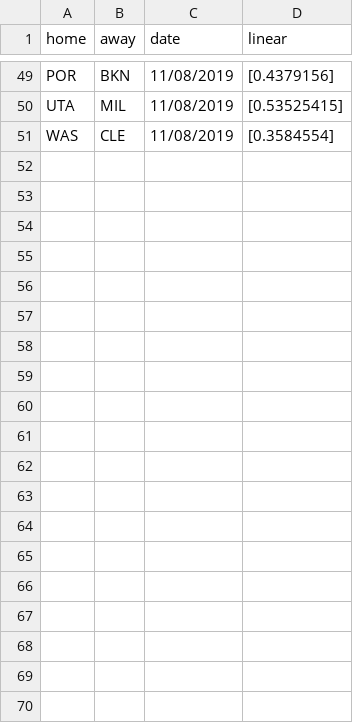
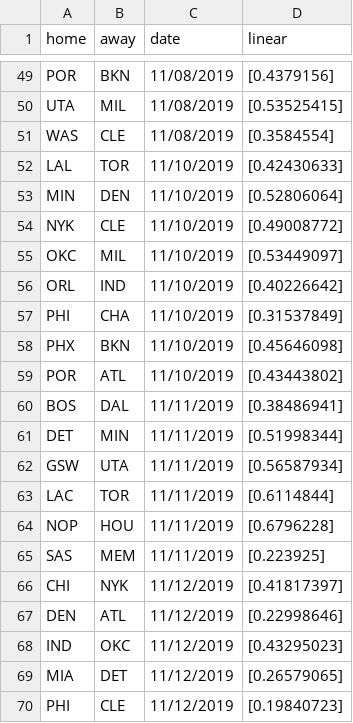
Before and after one commit to manumir/ml_nba, a CSV file: logs/linear_log.csv, drawn as a sheet; only a part is shown, gaps mark what is left out; the diff covers the shown part only; the diff names each change by its address in the sheet, - before the commit and + after, or states it on an @@ line.

```diff
--- a/logs/linear_log.csv
+++ b/logs/linear_log.csv
+row 52: LAL | TOR | 11/10/2019 | [0.42430633]
+row 53: MIN | DEN | 11/10/2019 | [0.52806064]
+row 54: NYK | CLE | 11/10/2019 | [0.49008772]
+row 55: OKC | MIL | 11/10/2019 | [0.53449097]
+row 56: ORL | IND | 11/10/2019 | [0.40226642]
+row 57: PHI | CHA | 11/10/2019 | [0.31537849]
+row 58: PHX | BKN | 11/10/2019 | [0.45646098]
+row 59: POR | ATL | 11/10/2019 | [0.43443802]
+row 60: BOS | DAL | 11/11/2019 | [0.38486941]
+row 61: DET | MIN | 11/11/2019 | [0.51998344]
+row 62: GSW | UTA | 11/11/2019 | [0.56587934]
+row 63: LAC | TOR | 11/11/2019 | [0.6114844]
+row 64: NOP | HOU | 11/11/2019 | [0.6796228]
+row 65: SAS | MEM | 11/11/2019 | [0.223925]
+row 66: CHI | NYK | 11/12/2019 | [0.41817397]
+row 67: DEN | ATL | 11/12/2019 | [0.22998646]
+row 68: IND | OKC | 11/12/2019 | [0.43295023]
+row 69: MIA | DET | 11/12/2019 | [0.26579065]
+row 70: PHI | CLE | 11/12/2019 | [0.19840723]
```
Also changed, not shown: 24 added rows elsewhere in this file, logs/plac_log.csv, logs/rf_log.csv, 9 other files.
